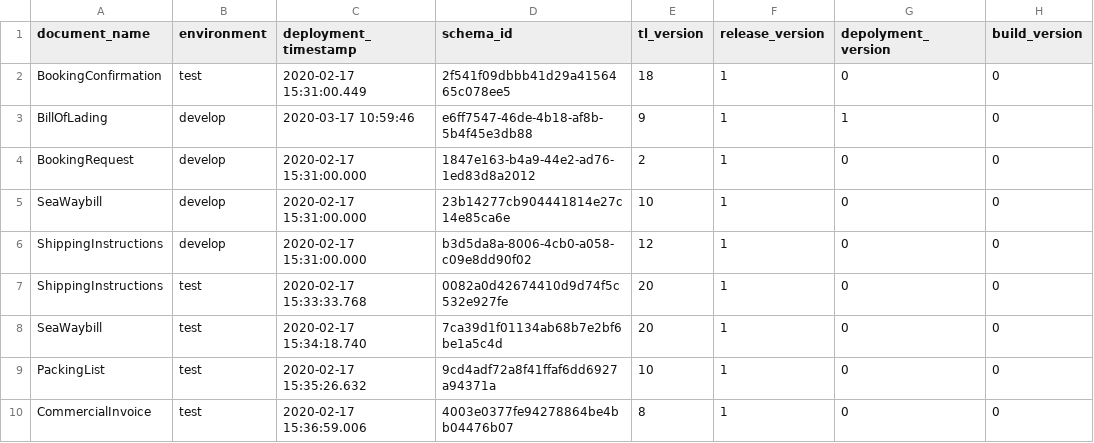
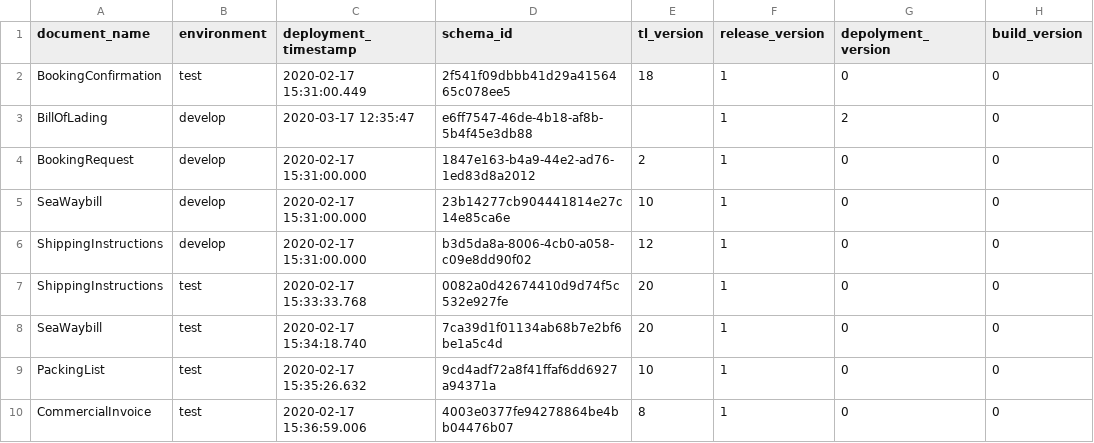
Before and after one commit to Eman-Github/Document-Schema-Deployment, a CSV file: scripts/document_schema_data.csv, drawn as a sheet; only a part is shown.

Commit message:
Auto update the versions

```diff
--- a/scripts/document_schema_data.csv
+++ b/scripts/document_schema_data.csv
@@ -2,3 +2,3 @@ document_name,environment,deployment_timestamp,schema_id,tl_version,release_vers
 BookingConfirmation,test,2020-02-17 15:31:00.449,2f541f09dbbb41d29a4156465c078ee5,18,1,0,0
-BillOfLading,develop,2020-03-17 10:59:46,e6ff7547-46de-4b18-af8b-5b4f45e3db88,9,1,1,0
+BillOfLading,develop,2020-03-17 12:35:47,e6ff7547-46de-4b18-af8b-5b4f45e3db88,,1,2,0
 BookingRequest,develop,2020-02-17 15:31:00.000,1847e163-b4a9-44e2-ad76-1ed83d8a2012,2,1,0,0
```
